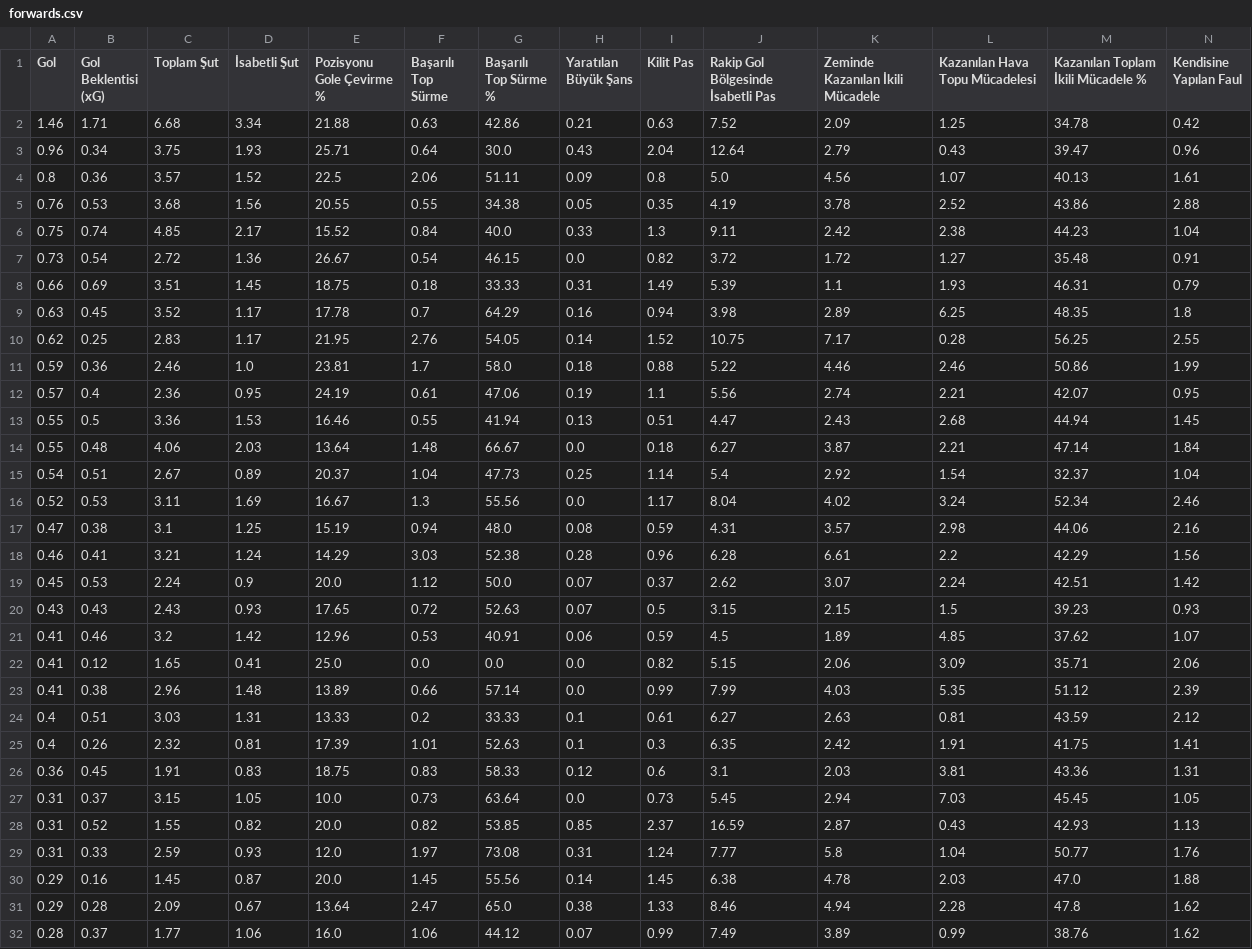
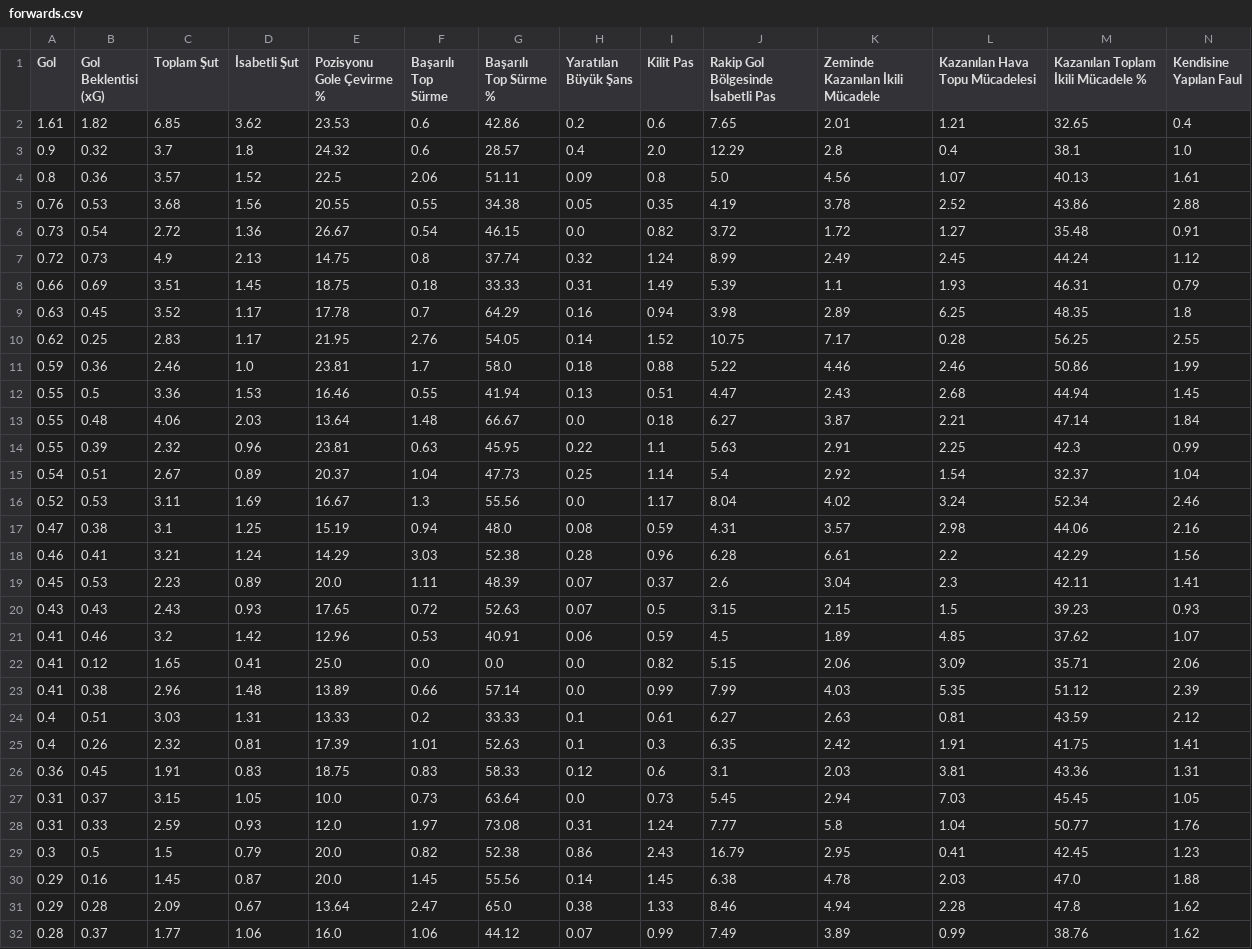
Before and after one commit to scatterradarcsv/csv_scatter_radar_15matches, a CSV file: forwards.csv, drawn as a sheet; only a part is shown; removed rows and columns are numbered as before the commit, all else as after; rows hold the shown columns only; the diff names each change by its address in the sheet, - before the commit and + after, or states it on an @@ line.

Commit message:
Updated forwards.csv

```diff
--- a/forwards.csv
+++ b/forwards.csv
-row 2: 1.46 | 1.71 | 6.68 | 3.34 | 21.88 | 0.63 | 42.86 | 0.21 | 0.63 | 7.52 | 2.09 | 1.25 | 34.78 | 0.42
-row 3: 0.96 | 0.34 | 3.75 | 1.93 | 25.71 | 0.64 | 30.0 | 0.43 | 2.04 | 12.64 | 2.79 | 0.43 | 39.47 | 0.96
+row 2: 1.61 | 1.82 | 6.85 | 3.62 | 23.53 | 0.6 | 42.86 | 0.2 | 0.6 | 7.65 | 2.01 | 1.21 | 32.65 | 0.4
+row 3: 0.9 | 0.32 | 3.7 | 1.8 | 24.32 | 0.6 | 28.57 | 0.4 | 2.0 | 12.29 | 2.8 | 0.4 | 38.1 | 1.0
-row 6: 0.75 | 0.74 | 4.85 | 2.17 | 15.52 | 0.84 | 40.0 | 0.33 | 1.3 | 9.11 | 2.42 | 2.38 | 44.23 | 1.04
+row 7: 0.72 | 0.73 | 4.9 | 2.13 | 14.75 | 0.8 | 37.74 | 0.32 | 1.24 | 8.99 | 2.49 | 2.45 | 44.24 | 1.12
-row 12: 0.57 | 0.4 | 2.36 | 0.95 | 24.19 | 0.61 | 47.06 | 0.19 | 1.1 | 5.56 | 2.74 | 2.21 | 42.07 | 0.95
+row 14: 0.55 | 0.39 | 2.32 | 0.96 | 23.81 | 0.63 | 45.95 | 0.22 | 1.1 | 5.63 | 2.91 | 2.25 | 42.3 | 0.99
-C19 (Toplam Şut): 2.24
+C19 (Toplam Şut): 2.23
-D19 (İsabetli Şut): 0.9
+D19 (İsabetli Şut): 0.89
-F19 (Başarılı Top Sürme): 1.12
+F19 (Başarılı Top Sürme): 1.11
-G19 (Başarılı Top Sürme %): 50.0
+G19 (Başarılı Top Sürme %): 48.39
-J19: 2.62
+J19: 2.6
-K19 (Zeminde Kazanılan İkili Mücadele): 3.07
+K19 (Zeminde Kazanılan İkili Mücadele): 3.04
-L19 (Kazanılan Hava Topu Mücadelesi): 2.24
+L19 (Kazanılan Hava Topu Mücadelesi): 2.3
-M19: 42.51
+M19: 42.11
-N19 (Kendisine Yapılan Faul): 1.42
+N19 (Kendisine Yapılan Faul): 1.41
-row 28: 0.31 | 0.52 | 1.55 | 0.82 | 20.0 | 0.82 | 53.85 | 0.85 | 2.37 | 16.59 | 2.87 | 0.43 | 42.93 | 1.13
+row 29: 0.3 | 0.5 | 1.5 | 0.79 | 20.0 | 0.82 | 52.38 | 0.86 | 2.43 | 16.79 | 2.95 | 0.41 | 42.45 | 1.23
```
